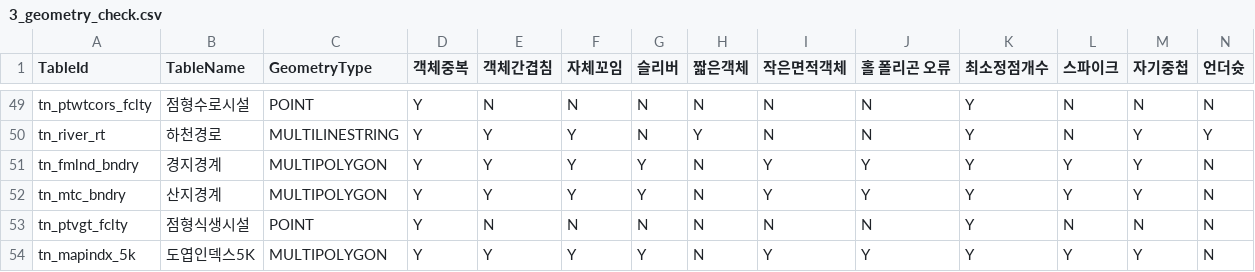
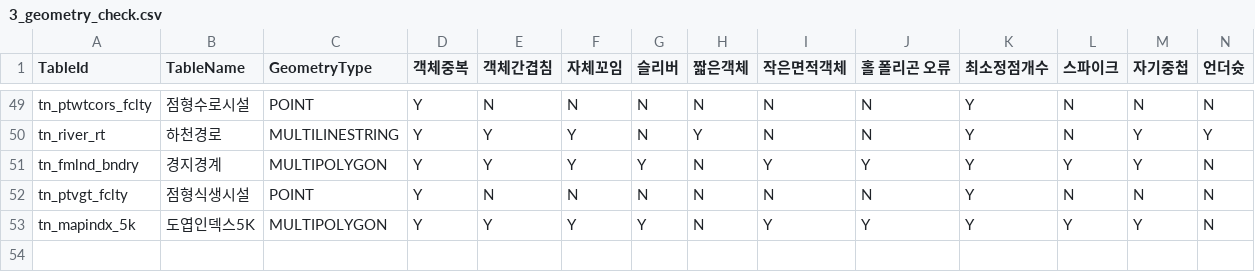
Before and after one commit to wgsystem-1/SpatialCheckPro, a CSV file: SpatialCheckPro/Config/3_geometry_check.csv, drawn as a sheet; only a part is shown, gaps mark what is left out; rows hold the shown columns only; the diff names each change by its address in the sheet, - before the commit and + after, or states it on an @@ line.

Commit message:
feat: 등고선 연결 높이값 일치 검수 기능 추가 및 대시보드 통계 개선
- ConnectedLinesSameAttribute CaseType 추가: 연결된 선분끼리 속성값 일치 검사
- 등고선 연결 시 높이값(ctrln_hgt) 일치 검수 기능 구현
- 대시보드 통계: 실제 검수된 테이블만 표시하도록 개선
- 지오메트리 검수: 레이어 존재 여부 확인 후 검수 수행
- GeometryValidationService: TableName에 한글명 설정
- Config/README.md: CSV 설정 파일 상세 가이드 재작성
- 3_geometry_check.csv: 산지경계(tn_mtc_bndry) 삭제

```diff
--- a/SpatialCheckPro/Config/3_geometry_check.csv
+++ b/SpatialCheckPro/Config/3_geometry_check.csv
-row 52: tn_mtc_bndry | 산지경계 | MULTIPOLYGON | Y | Y | Y | Y | N | Y | Y | Y | Y | Y | N
```
Also changed, not shown: SpatialCheckPro/Config/5_relation_check.csv, 5 other files.
